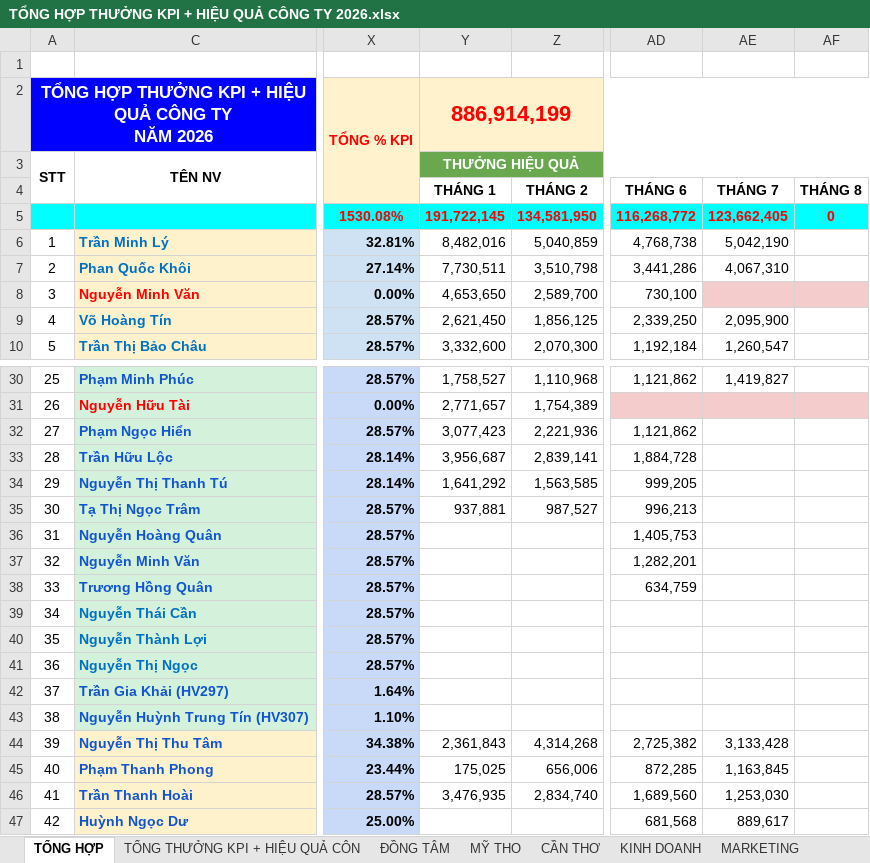
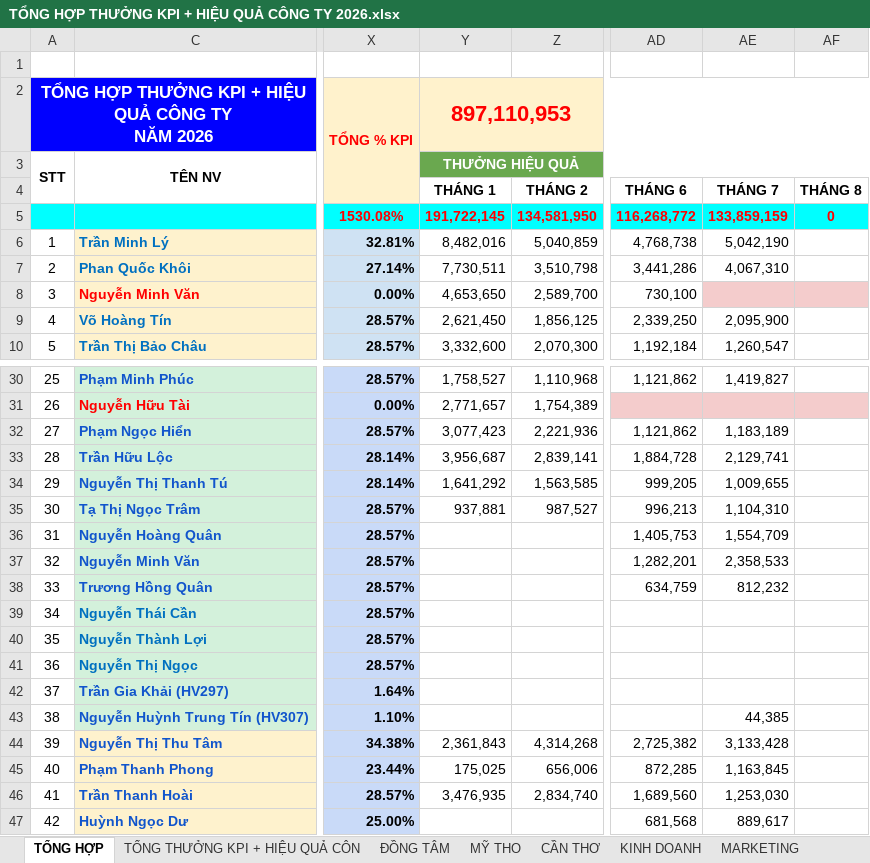
Before and after one commit to kietkao999/vieta-hrm, an Excel workbook: TỔNG HỢP THƯỞNG KPI + HIỆU QUẢ CÔNG TY 2026.xlsx, sheet TỔNG HỢP, drawn as a sheet; only a part is shown, gaps mark what is left out; values as stored, in another font and other column widths than the file's, no borders; table styles not drawn; the diff names each change by its address in the sheet, - before the commit and + after, or states it on an @@ line.

Commit message:
feat: sync updated Month 1-7 performance bonus from latest Excel file

```diff
--- a/TỔNG HỢP THƯỞNG KPI + HIỆU QUẢ CÔNG TY 2026.xlsx (sheet TỔNG HỢP)
+++ b/TỔNG HỢP THƯỞNG KPI + HIỆU QUẢ CÔNG TY 2026.xlsx (sheet TỔNG HỢP)
-Y2: 886,914,199
+Y2: 897,110,953
-AE5: 123,662,405
+AE5: 133,859,159
-AE32: (empty)
+AE32: 1,183,189
-AE33: (empty)
+AE33: 2,129,741
-AE34: (empty)
+AE34: 1,009,655
-AE35: (empty)
+AE35: 1,104,310
-AE36: (empty)
+AE36: 1,554,709
-AE37: (empty)
+AE37: 2,358,533
-AE38: (empty)
+AE38: 812,232
-AE43: (empty)
+AE43: 44,385
```
Also changed, not shown: 2 other files.
